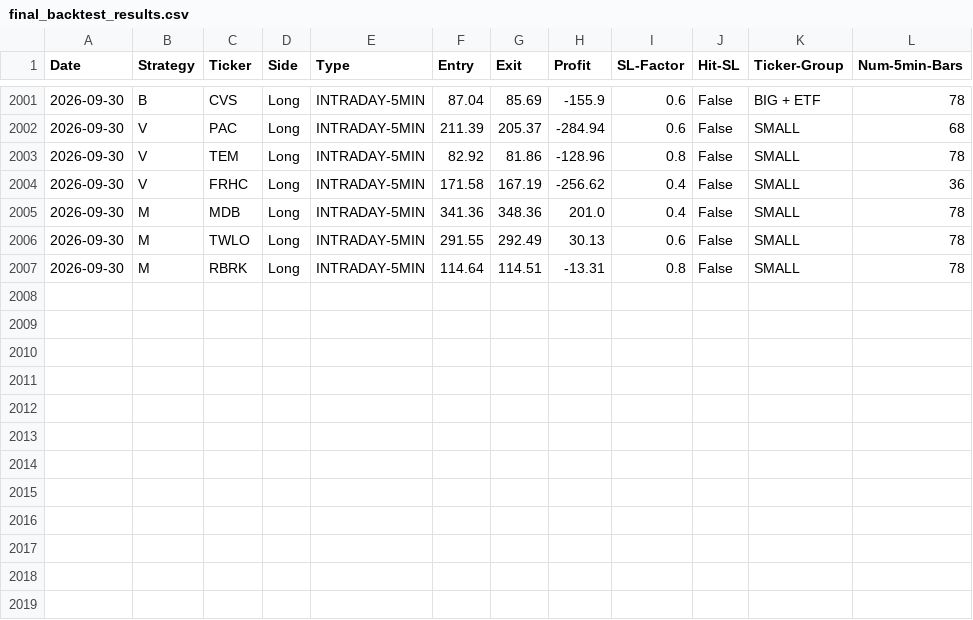
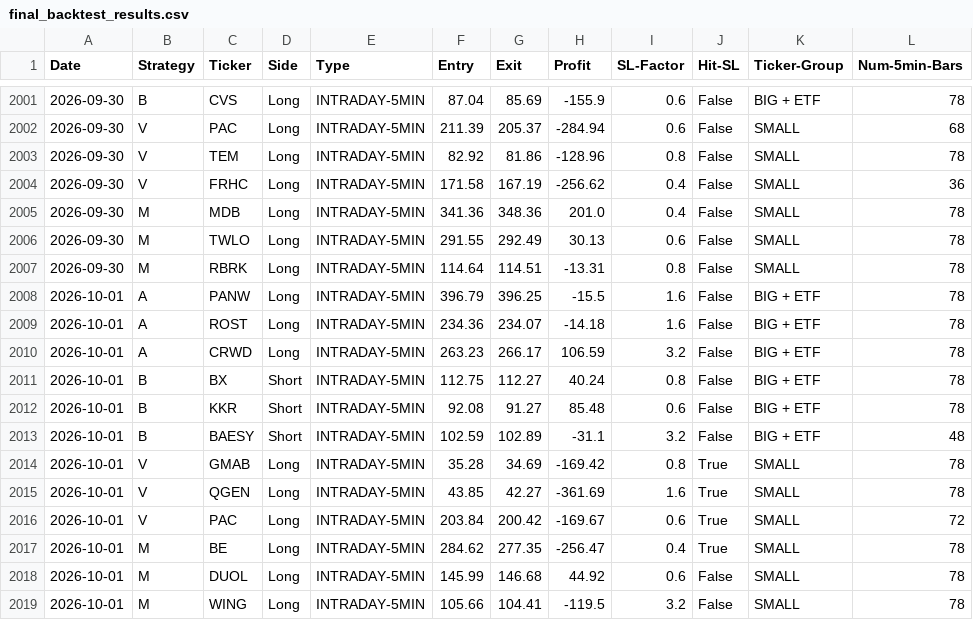
Before and after one commit to pollcerny-sudo/Trading-bot-fib, a CSV file: final_backtest_results.csv, drawn as a sheet; only a part is shown, gaps mark what is left out.

```diff
--- a/final_backtest_results.csv
+++ b/final_backtest_results.csv
@@ -2007 +2007,13 @@ Date,Strategy,Ticker,Side,Type,Entry,Exit,Profit,SL-Factor,Hit-SL,Ticker-Group,N
 2026-09-30,M,RBRK,Long,INTRADAY-5MIN,114.64,114.51,-13.31,0.8,False,SMALL,78
+2026-10-01,A,PANW,Long,INTRADAY-5MIN,396.79,396.25,-15.5,1.6,False,BIG + ETF,78
+2026-10-01,A,ROST,Long,INTRADAY-5MIN,234.36,234.07,-14.18,1.6,False,BIG + ETF,78
+2026-10-01,A,CRWD,Long,INTRADAY-5MIN,263.23,266.17,106.59,3.2,False,BIG + ETF,78
+2026-10-01,B,BX,Short,INTRADAY-5MIN,112.75,112.27,40.24,0.8,False,BIG + ETF,78
+2026-10-01,B,KKR,Short,INTRADAY-5MIN,92.08,91.27,85.48,0.6,False,BIG + ETF,78
+2026-10-01,B,BAESY,Short,INTRADAY-5MIN,102.59,102.89,-31.1,3.2,False,BIG + ETF,48
+2026-10-01,V,GMAB,Long,INTRADAY-5MIN,35.28,34.69,-169.42,0.8,True,SMALL,78
+2026-10-01,V,QGEN,Long,INTRADAY-5MIN,43.85,42.27,-361.69,1.6,True,SMALL,78
+2026-10-01,V,PAC,Long,INTRADAY-5MIN,203.84,200.42,-169.67,0.6,True,SMALL,72
+2026-10-01,M,BE,Long,INTRADAY-5MIN,284.62,277.35,-256.47,0.4,True,SMALL,78
+2026-10-01,M,DUOL,Long,INTRADAY-5MIN,145.99,146.68,44.92,0.6,False,SMALL,78
+2026-10-01,M,WING,Long,INTRADAY-5MIN,105.66,104.41,-119.5,3.2,False,SMALL,78
```
Also changed, not shown: 2 other files.
